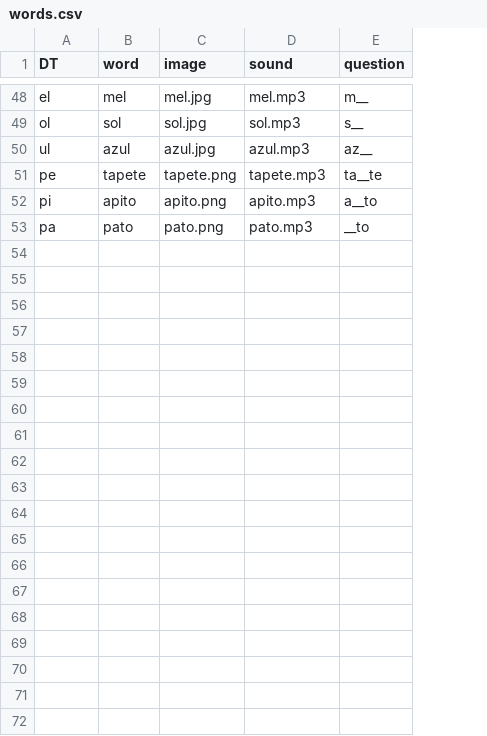
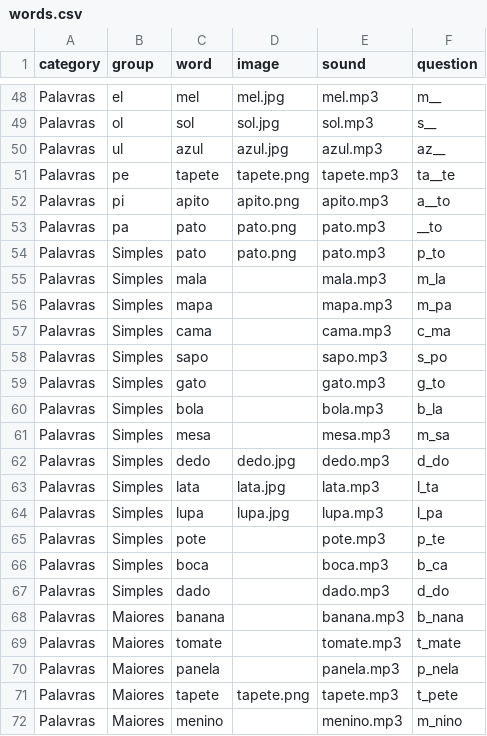
Before and after one commit to chrismcnally/ditongos, a CSV file: data/words.csv, drawn as a sheet; only a part is shown, gaps mark what is left out; addresses are those after the commit; the diff covers the shown part only; the diff names each change by its address in the sheet, - before the commit and + after, or states it on an @@ line.

Commit message:
now phrases, words, ditongos

```diff
--- a/data/words.csv
+++ b/data/words.csv
+column A (category), rows 48-53: all Palavras
-B1: DT
+B1: group
+row 54: Palavras | Simples | pato | pato.png | pato.mp3 | p_to
+row 55: Palavras | Simples | mala |  | mala.mp3 | m_la
+row 56: Palavras | Simples | mapa |  | mapa.mp3 | m_pa
+row 57: Palavras | Simples | cama |  | cama.mp3 | c_ma
+row 58: Palavras | Simples | sapo |  | sapo.mp3 | s_po
+row 59: Palavras | Simples | gato |  | gato.mp3 | g_to
+row 60: Palavras | Simples | bola |  | bola.mp3 | b_la
+row 61: Palavras | Simples | mesa |  | mesa.mp3 | m_sa
+row 62: Palavras | Simples | dedo | dedo.jpg | dedo.mp3 | d_do
+row 63: Palavras | Simples | lata | lata.jpg | lata.mp3 | l_ta
+row 64: Palavras | Simples | lupa | lupa.jpg | lupa.mp3 | l_pa
+row 65: Palavras | Simples | pote |  | pote.mp3 | p_te
+row 66: Palavras | Simples | boca |  | boca.mp3 | b_ca
+row 67: Palavras | Simples | dado |  | dado.mp3 | d_do
+row 68: Palavras | Maiores | banana |  | banana.mp3 | b_nana
+row 69: Palavras | Maiores | tomate |  | tomate.mp3 | t_mate
+row 70: Palavras | Maiores | panela |  | panela.mp3 | p_nela
+row 71: Palavras | Maiores | tapete | tapete.png | tapete.mp3 | t_pete
+row 72: Palavras | Maiores | menino |  | menino.mp3 | m_nino
```
Also changed, not shown: 16 added rows elsewhere in this file, 37 other files.
